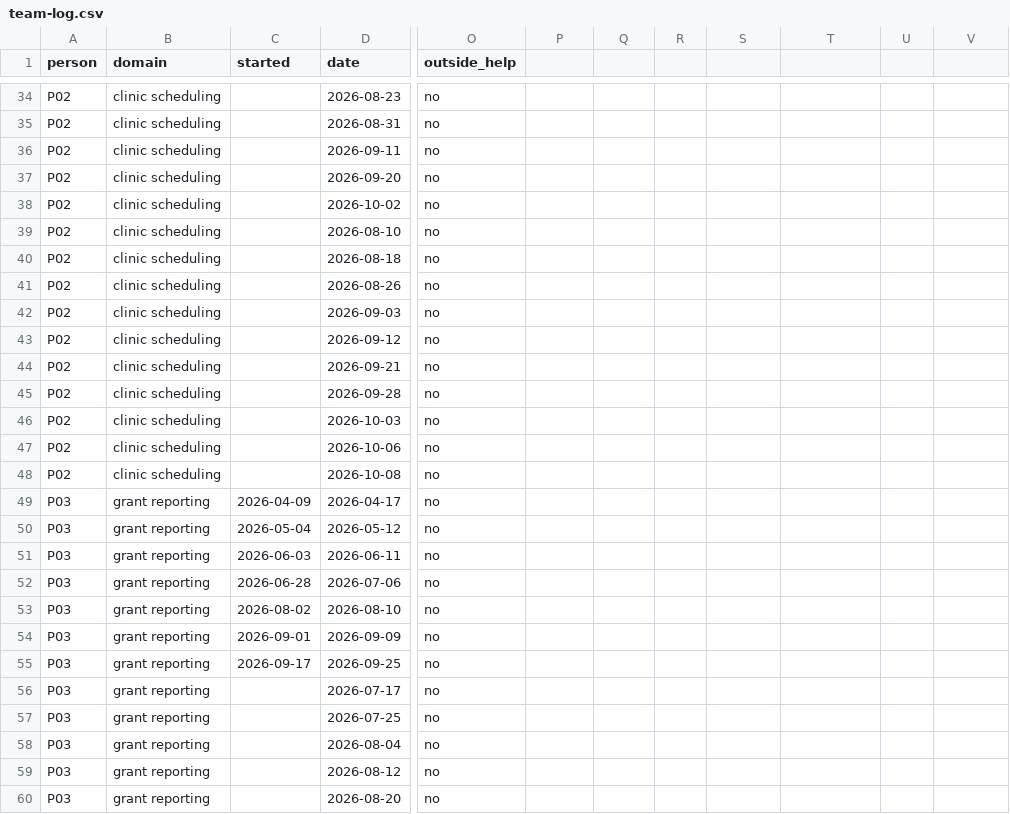
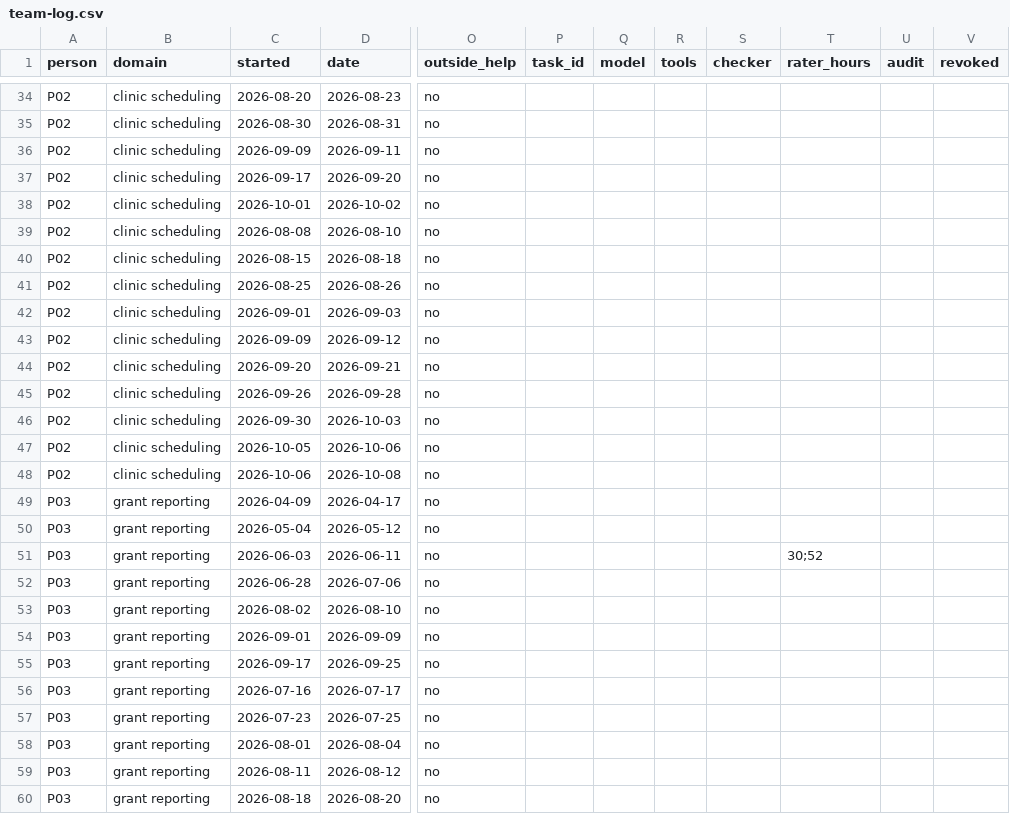
Before and after one commit to vadimchernets/delegation-horizon, a CSV file: examples/team-log.csv, drawn as a sheet; only a part is shown, gaps mark what is left out; the diff covers the shown part only; the diff names each change by its address in the sheet, - before the commit and + after, or states it on an @@ line.

```diff
--- a/examples/team-log.csv
+++ b/examples/team-log.csv
-P1: (empty)
+P1: task_id
-Q1: (empty)
+Q1: model
-R1: (empty)
+R1: tools
-S1: (empty)
+S1: checker
-T1: (empty)
+T1: rater_hours
-U1: (empty)
+U1: audit
-V1: (empty)
+V1: revoked
-C34 (started): (empty)
+C34 (started): 2026-08-20
-C35 (started): (empty)
+C35 (started): 2026-08-30
-C36 (started): (empty)
+C36 (started): 2026-09-09
-C37 (started): (empty)
+C37 (started): 2026-09-17
-C38 (started): (empty)
+C38 (started): 2026-10-01
-C39 (started): (empty)
+C39 (started): 2026-08-08
-C40 (started): (empty)
+C40 (started): 2026-08-15
-C41 (started): (empty)
+C41 (started): 2026-08-25
-C42 (started): (empty)
+C42 (started): 2026-09-01
-C43 (started): (empty)
+C43 (started): 2026-09-09
-C44 (started): (empty)
+C44 (started): 2026-09-20
-C45 (started): (empty)
+C45 (started): 2026-09-26
-C46 (started): (empty)
+C46 (started): 2026-09-30
-C47 (started): (empty)
+C47 (started): 2026-10-05
-C48 (started): (empty)
+C48 (started): 2026-10-06
-T51 (rater_hours): (empty)
+T51 (rater_hours): 30;52
-C56 (started): (empty)
+C56 (started): 2026-07-16
-C57 (started): (empty)
+C57 (started): 2026-07-23
-C58 (started): (empty)
+C58 (started): 2026-08-01
-C59 (started): (empty)
+C59 (started): 2026-08-11
-C60 (started): (empty)
+C60 (started): 2026-08-18
```
Also changed, not shown: 40 edited cells elsewhere in this file, examples/c4-log.csv, 11 other files.
